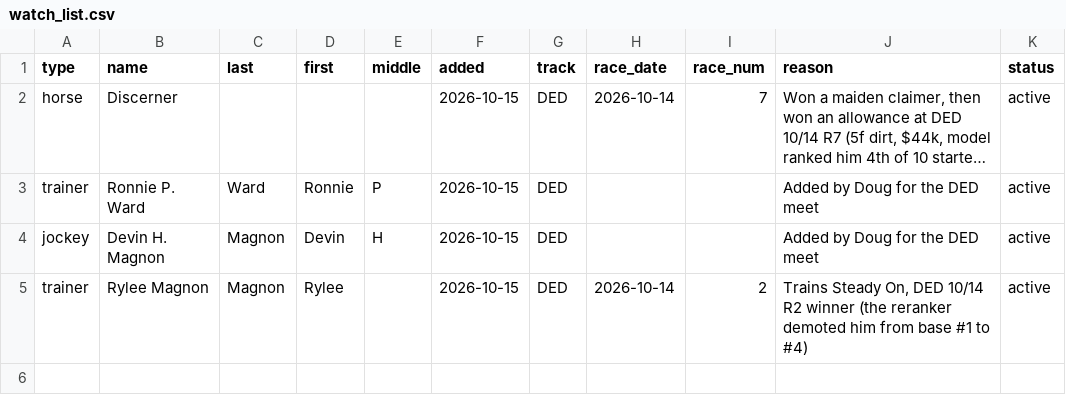
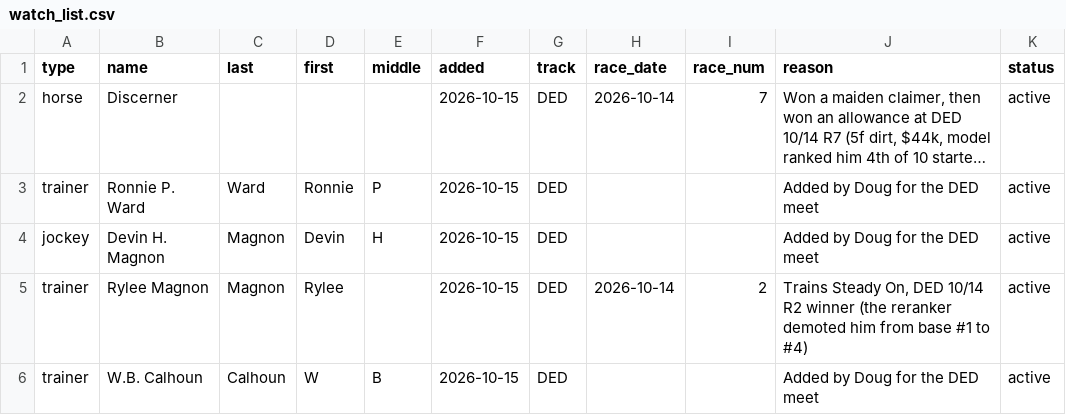
Before and after one commit to Authentic-66/benter-model_v2-data, a CSV file: scripts_dpv1/tracking/watch_list.csv, drawn as a sheet; long unchanged cells end in …; the diff names each change by its address in the sheet, - before the commit and + after, or states it on an @@ line.

```diff
--- a/scripts_dpv1/tracking/watch_list.csv
+++ b/scripts_dpv1/tracking/watch_list.csv
+row 6: trainer | W.B. Calhoun | Calhoun | W | B | 2026-10-15 | DED |  |  | Added by Doug for the DED meet | active
```
Also changed, not shown: scripts_dpv1/tracking/watch_people_tally.csv.
